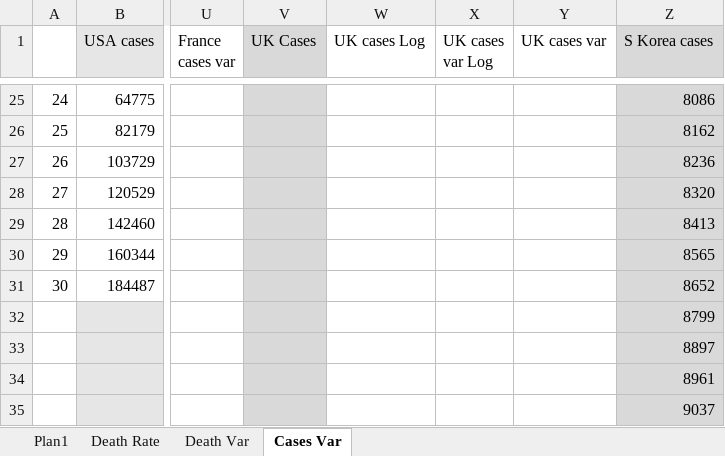
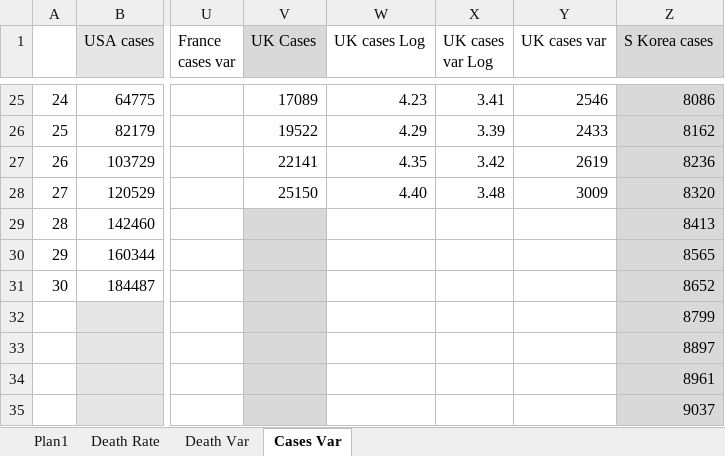
Before and after one commit to octavio-santiago/Covid19_data, an Excel workbook: dataset/dataset_infec.xlsx, sheet Cases Var, drawn as a sheet; only a part is shown, gaps mark what is left out; values as stored, in another font and other column widths than the file's, no borders; charts and pictures not drawn; the diff covers the shown part only; the diff names each change by its address in the sheet, - before the commit and + after, or states it on an @@ line.

```diff
--- a/dataset/dataset_infec.xlsx (sheet Cases Var)
+++ b/dataset/dataset_infec.xlsx (sheet Cases Var)
-V25:V28 fill: #D9D9D9
+V25:V28 fill: none
-V25 (UK Cases): (empty)
+V25 (UK Cases): 17089
-W25 (UK cases Log): (empty)
+W25 (UK cases Log): 4.23
-X25 (UK cases var Log): (empty)
+X25 (UK cases var Log): 3.41
-Y25 (UK cases var): (empty)
+Y25 (UK cases var): 2546
-V26 (UK Cases): (empty)
+V26 (UK Cases): 19522
-W26 (UK cases Log): (empty)
+W26 (UK cases Log): 4.29
-X26 (UK cases var Log): (empty)
+X26 (UK cases var Log): 3.39
-Y26 (UK cases var): (empty)
+Y26 (UK cases var): 2433
-V27 (UK Cases): (empty)
+V27 (UK Cases): 22141
-W27 (UK cases Log): (empty)
+W27 (UK cases Log): 4.35
-X27 (UK cases var Log): (empty)
+X27 (UK cases var Log): 3.42
-Y27 (UK cases var): (empty)
+Y27 (UK cases var): 2619
-V28 (UK Cases): (empty)
+V28 (UK Cases): 25150
-W28 (UK cases Log): (empty)
+W28 (UK cases Log): 4.40
-X28 (UK cases var Log): (empty)
+X28 (UK cases var Log): 3.48
-Y28 (UK cases var): (empty)
+Y28 (UK cases var): 3009
```
Also changed, not shown: 28 edited cells and cell formats elsewhere in this sheet, sheet Plan1, sheet Death Var, formulas that keep their value, charts or pictures, 3 other files.
